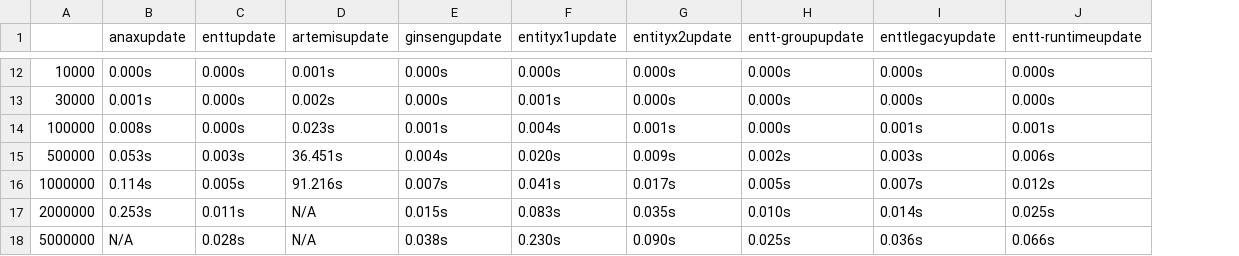
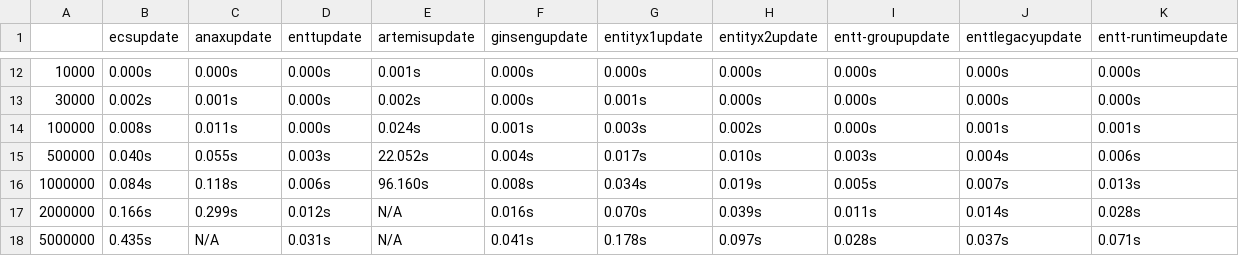
Before and after one commit to abeimler/ecs_benchmark, a CSV file: doc/csv/updatelong.csv, drawn as a sheet; only a part is shown, gaps mark what is left out; addresses are those after the commit; the diff covers the shown part only; the diff names each change by its address in the sheet, - before the commit and + after, or states it on an @@ line.

```diff
--- a/doc/csv/updatelong.csv
+++ b/doc/csv/updatelong.csv
+column B (ecsupdate), rows 12-18: 0.000s | 0.002s | 0.008s | 0.040s | 0.084s | 0.166s | 0.435s
-C14 (anaxupdate): 0.008s
+C14 (anaxupdate): 0.011s
-E14 (artemisupdate): 0.023s
+E14 (artemisupdate): 0.024s
-G14 (entityx1update): 0.004s
+G14 (entityx1update): 0.003s
-H14 (entityx2update): 0.001s
+H14 (entityx2update): 0.002s
-C15 (anaxupdate): 0.053s
+C15 (anaxupdate): 0.055s
-E15 (artemisupdate): 36.451s
+E15 (artemisupdate): 22.052s
-G15 (entityx1update): 0.020s
+G15 (entityx1update): 0.017s
-H15 (entityx2update): 0.009s
+H15 (entityx2update): 0.010s
-I15 (entt-groupupdate): 0.002s
+I15 (entt-groupupdate): 0.003s
-J15 (enttlegacyupdate): 0.003s
+J15 (enttlegacyupdate): 0.004s
-C16 (anaxupdate): 0.114s
+C16 (anaxupdate): 0.118s
-D16 (enttupdate): 0.005s
+D16 (enttupdate): 0.006s
-E16 (artemisupdate): 91.216s
+E16 (artemisupdate): 96.160s
-F16 (ginsengupdate): 0.007s
+F16 (ginsengupdate): 0.008s
-G16 (entityx1update): 0.041s
+G16 (entityx1update): 0.034s
-H16 (entityx2update): 0.017s
+H16 (entityx2update): 0.019s
-K16 (entt-runtimeupdate): 0.012s
+K16 (entt-runtimeupdate): 0.013s
-C17 (anaxupdate): 0.253s
+C17 (anaxupdate): 0.299s
-D17 (enttupdate): 0.011s
+D17 (enttupdate): 0.012s
-F17 (ginsengupdate): 0.015s
+F17 (ginsengupdate): 0.016s
-G17 (entityx1update): 0.083s
+G17 (entityx1update): 0.070s
-H17 (entityx2update): 0.035s
+H17 (entityx2update): 0.039s
-I17 (entt-groupupdate): 0.010s
+I17 (entt-groupupdate): 0.011s
-K17 (entt-runtimeupdate): 0.025s
+K17 (entt-runtimeupdate): 0.028s
-D18 (enttupdate): 0.028s
+D18 (enttupdate): 0.031s
-F18 (ginsengupdate): 0.038s
+F18 (ginsengupdate): 0.041s
-G18 (entityx1update): 0.230s
+G18 (entityx1update): 0.178s
-H18 (entityx2update): 0.090s
+H18 (entityx2update): 0.097s
-I18 (entt-groupupdate): 0.025s
+I18 (entt-groupupdate): 0.028s
-J18 (enttlegacyupdate): 0.036s
+J18 (enttlegacyupdate): 0.037s
-K18 (entt-runtimeupdate): 0.066s
+K18 (entt-runtimeupdate): 0.071s
```
Also changed, not shown: 14 edited cells elsewhere in this file, doc/csv/10Mentities.csv, doc/csv/print.10Mentities.csv, 15 other files.
